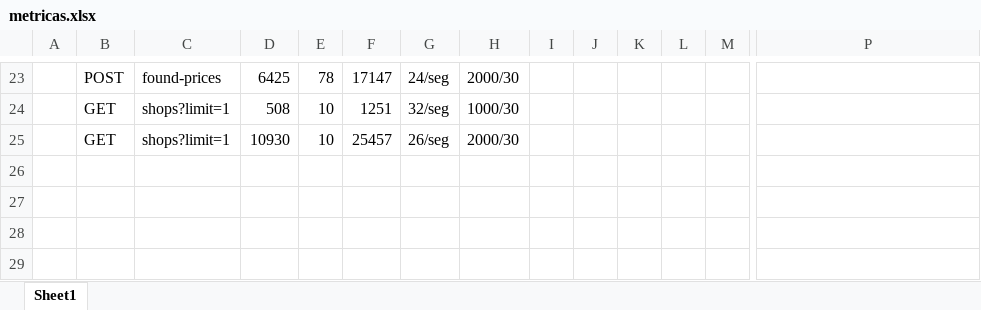
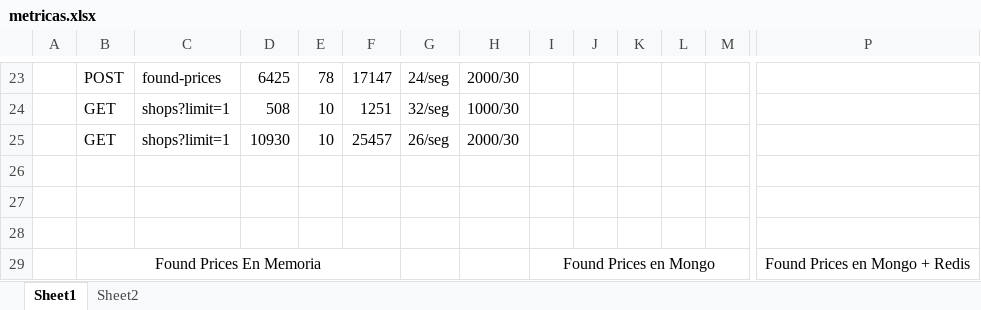
Before and after one commit to arq1nnySu/carePrices, an Excel workbook: jmeter/metricas.xlsx, sheet Sheet1, drawn as a sheet; only a part is shown, gaps mark what is left out; values as stored, in another font and other column widths than the file's, no borders; charts and pictures not drawn; rows hold the shown columns only; the diff names each change by its address in the sheet, - before the commit and + after, or states it on an @@ line.

```diff
--- a/jmeter/metricas.xlsx (sheet Sheet1)
+++ b/jmeter/metricas.xlsx (sheet Sheet1)
+sheet tab: Sheet2
+row 26: (empty)
+row 27: (empty)
+row 28: (empty)
+row 29:  | Found Prices En Memoria |  |  |  |  |  |  | Found Prices en Mongo |  |  |  |  | Found Prices en Mongo + Redis
```
Also changed, not shown: charts or pictures, 11 other files.
